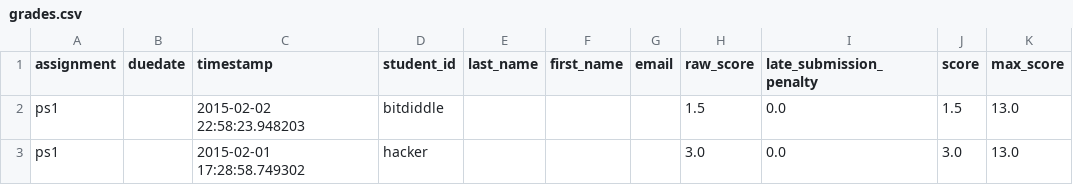
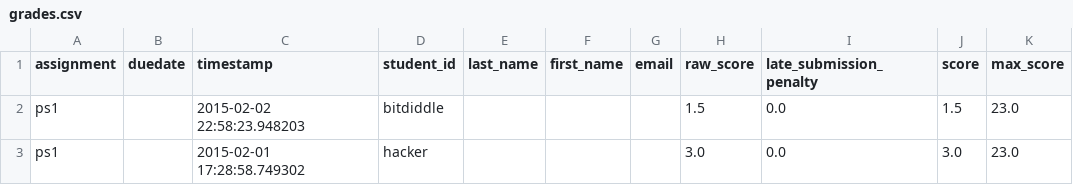
Before and after one commit to jupyter/nbgrader, a CSV file: nbgrader/docs/source/user_guide/grades.csv, drawn as a sheet.

```diff
--- a/nbgrader/docs/source/user_guide/grades.csv
+++ b/nbgrader/docs/source/user_guide/grades.csv
@@ -1,3 +1,3 @@
 assignment,duedate,timestamp,student_id,last_name,first_name,email,raw_score,late_submission_penalty,score,max_score
-ps1,,2015-02-02 22:58:23.948203,bitdiddle,,,,1.5,0.0,1.5,13.0
-ps1,,2015-02-01 17:28:58.749302,hacker,,,,3.0,0.0,3.0,13.0
+ps1,,2015-02-02 22:58:23.948203,bitdiddle,,,,1.5,0.0,1.5,23.0
+ps1,,2015-02-01 17:28:58.749302,hacker,,,,3.0,0.0,3.0,23.0
```
Also changed, not shown: 42 other files.
